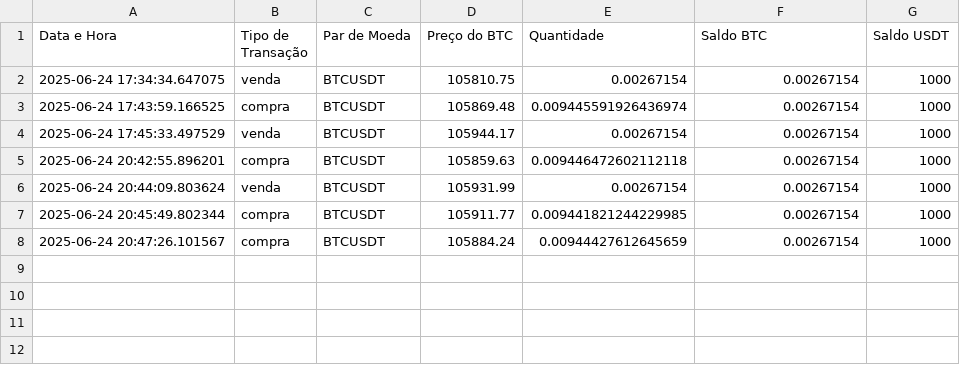
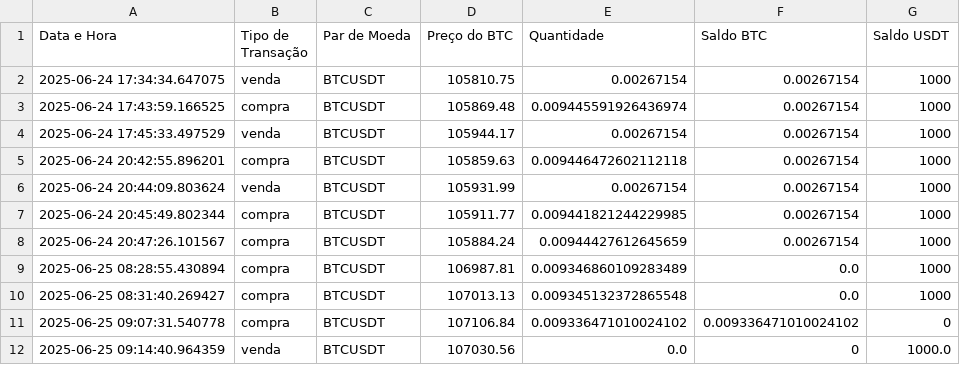
Before and after one commit to marcos2872/gcsBot-btc, a CSV file: data/transacoes.csv, drawn as a sheet; the diff names each change by its address in the sheet, - before the commit and + after, or states it on an @@ line.

```diff
--- a/data/transacoes.csv
+++ b/data/transacoes.csv
+row 9: 2025-06-25 08:28:55.430894 | compra | BTCUSDT | 106987.81 | 0.009346860109283489 | 0.0 | 1000
+row 10: 2025-06-25 08:31:40.269427 | compra | BTCUSDT | 107013.13 | 0.009345132372865548 | 0.0 | 1000
+row 11: 2025-06-25 09:07:31.540778 | compra | BTCUSDT | 107106.84 | 0.009336471010024102 | 0.009336471010024102 | 0
+row 12: 2025-06-25 09:14:40.964359 | venda | BTCUSDT | 107030.56 | 0.0 | 0 | 1000.0
```
Also changed, not shown: 18 other files.
